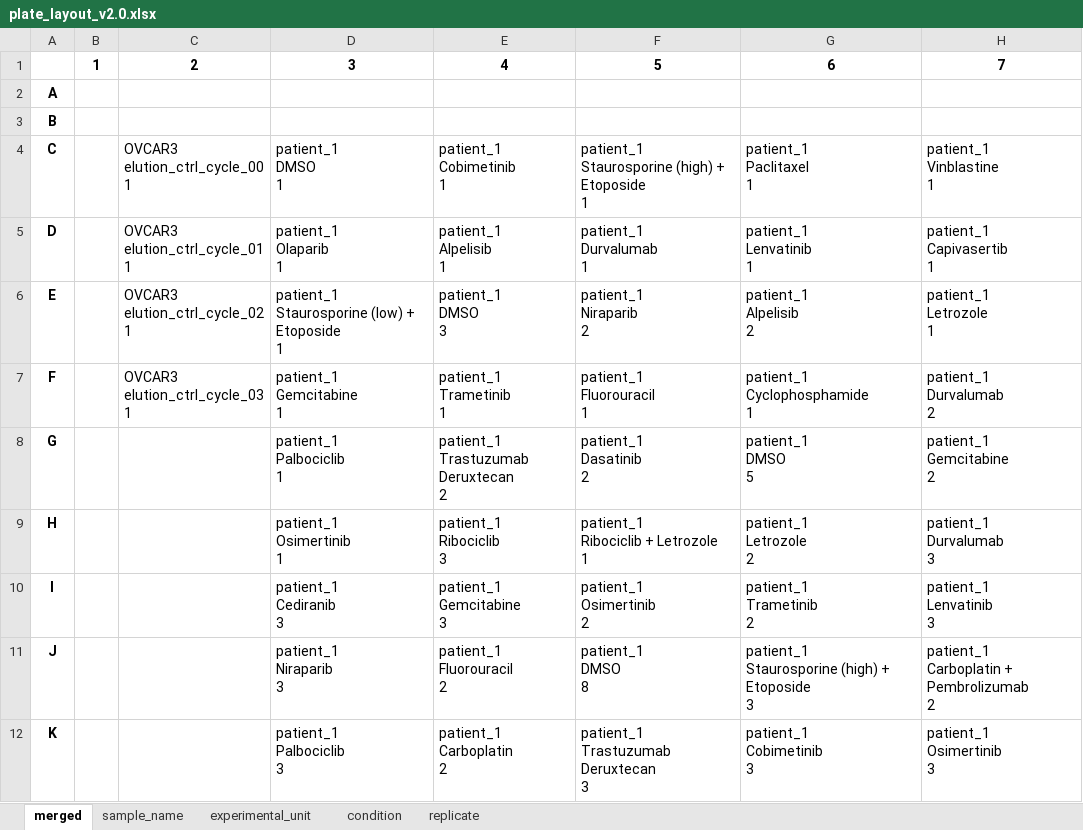
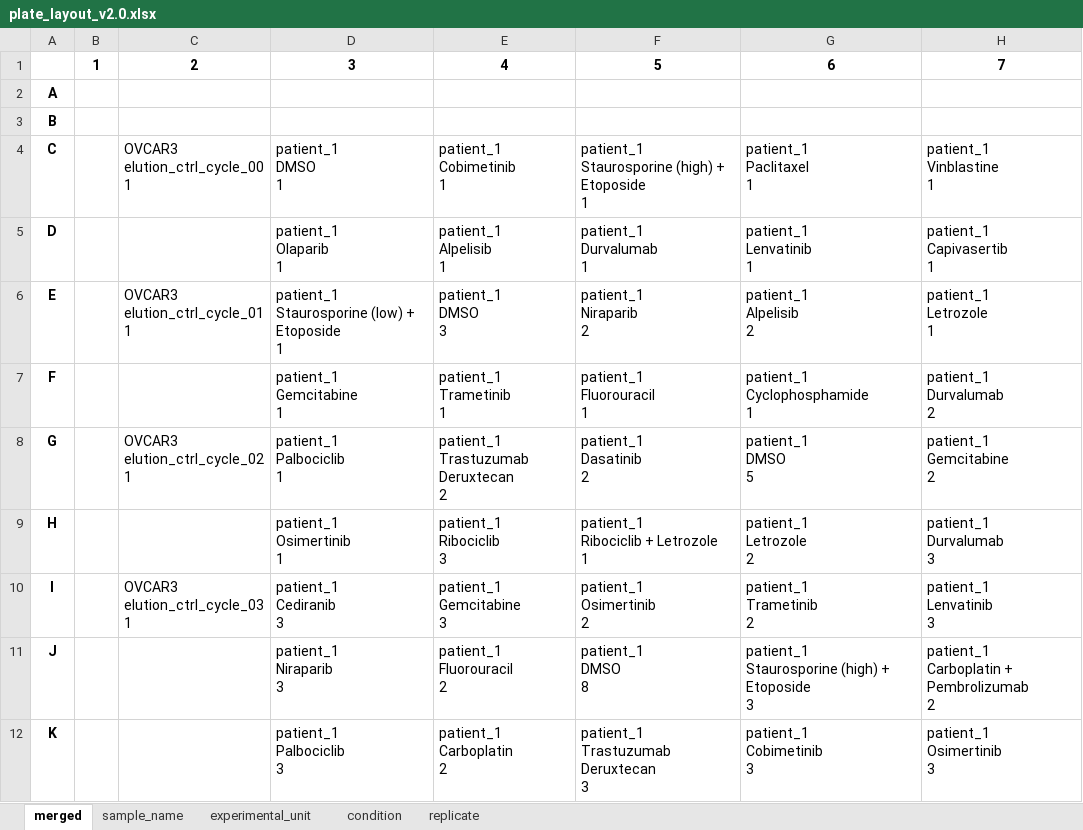
Before and after one commit to Apricot-Therapeutics/apx-opentrons-resources, an Excel workbook: OVP/metadata/plate_layout_v2.0.xlsx, sheet merged, drawn as a sheet; only a part is shown; values as stored, in another font and other column widths than the file's, no borders; conditional formats not drawn; ↵ is a line break in a cell; the diff names each change by its address in the sheet, - before the commit and + after, or states it on an @@ line.

Commit message:
Change OVP plate layout so that elution control fits with 8-channel pipetting

```diff
--- a/OVP/metadata/plate_layout_v2.0.xlsx (sheet merged)
+++ b/OVP/metadata/plate_layout_v2.0.xlsx (sheet merged)
-C5: OVCAR3 ↵ elution_ctrl_cycle_01 ↵ 1
+C5: (empty)
-C6: OVCAR3 ↵ elution_ctrl_cycle_02 ↵ 1
+C6: OVCAR3 ↵ elution_ctrl_cycle_01 ↵ 1
-C7: OVCAR3 ↵ elution_ctrl_cycle_03 ↵ 1
+C7: (empty)
-C8: (empty)
+C8: OVCAR3 ↵ elution_ctrl_cycle_02 ↵ 1
-C10: (empty)
+C10: OVCAR3 ↵ elution_ctrl_cycle_03 ↵ 1
```
Also changed, not shown: sheet condition, sheet experimental_unit, sheet sample_name, sheet replicate, 1 other file.
